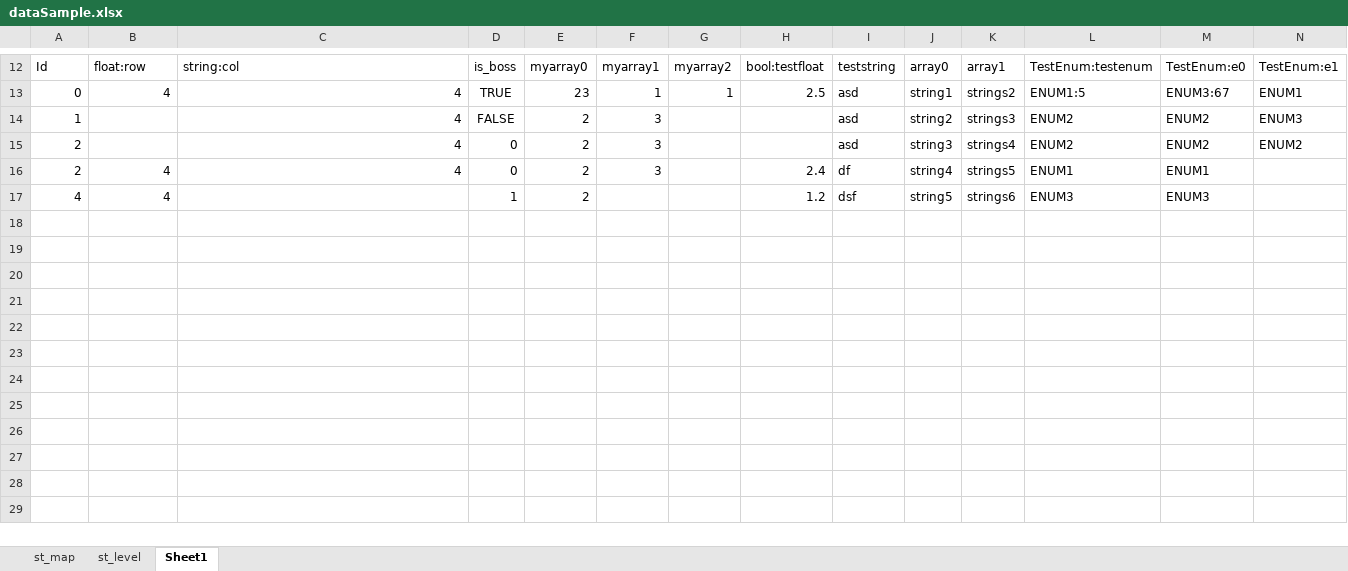
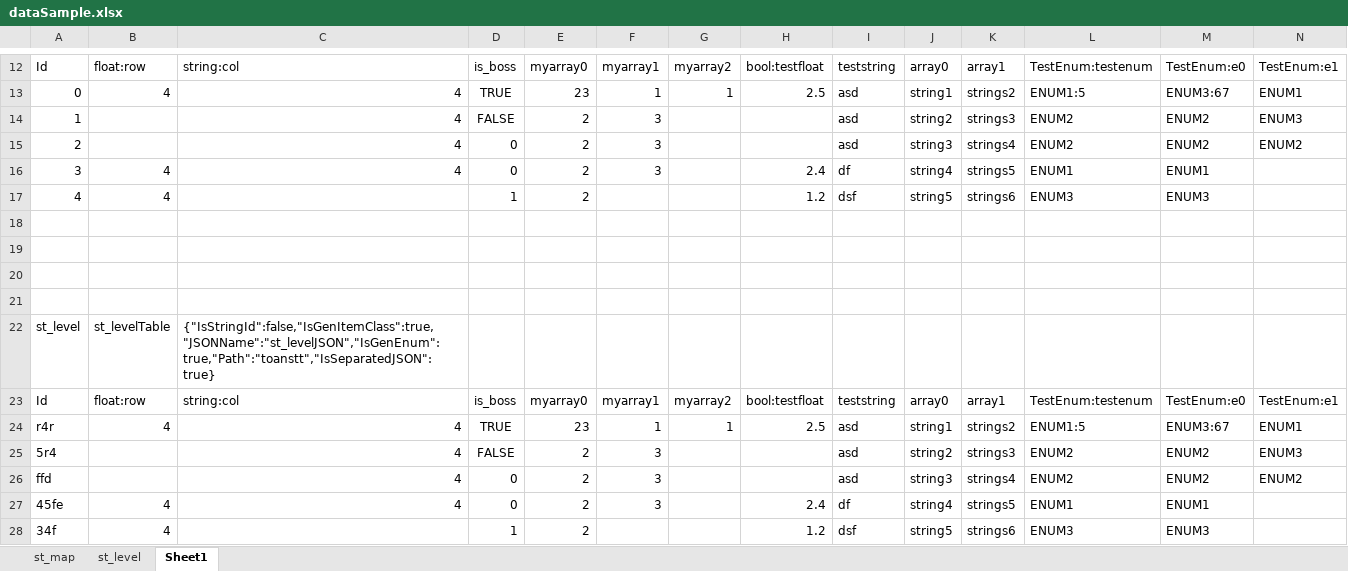
Before and after one commit to nmtoan91/STExcelToClass, an Excel workbook: Assets/STExcelToClass/Editor/dataSample.xlsx, sheet Sheet1, drawn as a sheet; only a part is shown, gaps mark what is left out; values as stored, in another font and other column widths than the file's, no borders; rows hold the shown columns only; the diff names each change by its address in the sheet, - before the commit and + after, or states it on an @@ line.

Commit message:
add GetAllIds() function for separated JSON files

```diff
--- a/Assets/STExcelToClass/Editor/dataSample.xlsx (sheet Sheet1)
+++ b/Assets/STExcelToClass/Editor/dataSample.xlsx (sheet Sheet1)
-A16: 2
+A16: 3
+row 18: (empty)
+row 19: (empty)
+row 20: (empty)
+row 21: (empty)
+row 22: st_level | st_levelTable | {"IsStringId":false,"IsGenItemClass":true,"JSONName":"st_levelJSON","IsGenEnum":true,"Path":"toanstt","IsSeparatedJSON":true}
+row 23: Id | float:row | string:col | is_boss | myarray0 | myarray1 | myarray2 | bool:testfloat | teststring | array0 | array1 | TestEnum:testenum | TestEnum:e0 | TestEnum:e1
+row 24: r4r | 4 | 4 | TRUE | 23 | 1 | 1 | 2.5 | asd | string1 | strings2 | ENUM1:5 | ENUM3:67 | ENUM1
+row 25: 5r4 |  | 4 | FALSE | 2 | 3 |  |  | asd | string2 | strings3 | ENUM2 | ENUM2 | ENUM3
+row 26: ffd |  | 4 | 0 | 2 | 3 |  |  | asd | string3 | strings4 | ENUM2 | ENUM2 | ENUM2
+row 27: 45fe | 4 | 4 | 0 | 2 | 3 |  | 2.4 | df | string4 | strings5 | ENUM1 | ENUM1
+row 28: 34f | 4 |  | 1 | 2 |  |  | 1.2 | dsf | string5 | strings6 | ENUM3 | ENUM3
```
Also changed, not shown: 2 other files.
